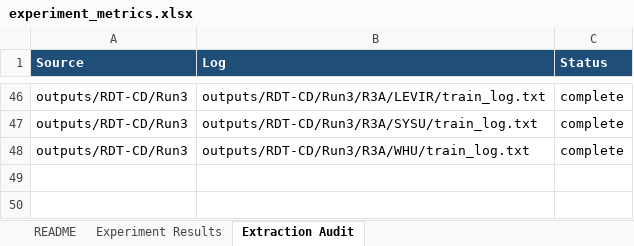
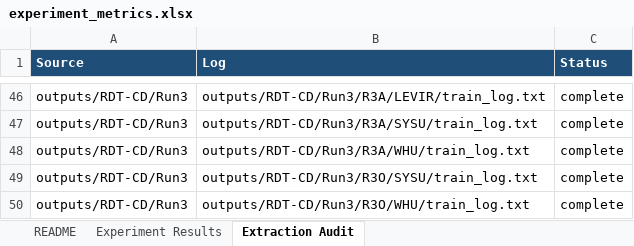
Before and after one commit to YuqiWang-code/LS-Rep_BCD, an Excel workbook: docs/experiment_metrics.xlsx, sheet Extraction Audit, drawn as a sheet; only a part is shown, gaps mark what is left out; values as stored, in another font and other column widths than the file's, no borders; the diff names each change by its address in the sheet, - before the commit and + after, or states it on an @@ line.

```diff
--- a/docs/experiment_metrics.xlsx (sheet Extraction Audit)
+++ b/docs/experiment_metrics.xlsx (sheet Extraction Audit)
+row 49: outputs/RDT-CD/Run3 | outputs/RDT-CD/Run3/R3O/SYSU/train_log.txt | complete
+row 50: outputs/RDT-CD/Run3 | outputs/RDT-CD/Run3/R3O/WHU/train_log.txt | complete
```
Also changed, not shown: sheet Experiment Results, sheet README, 7 other files.
